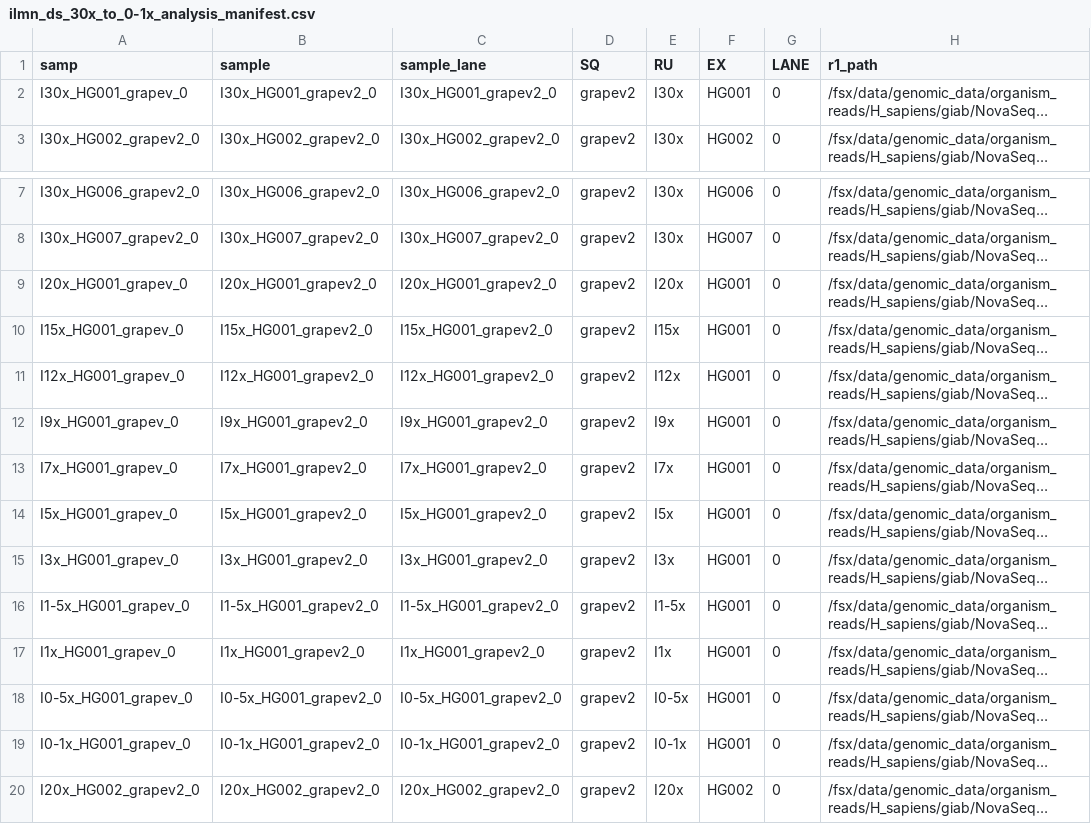
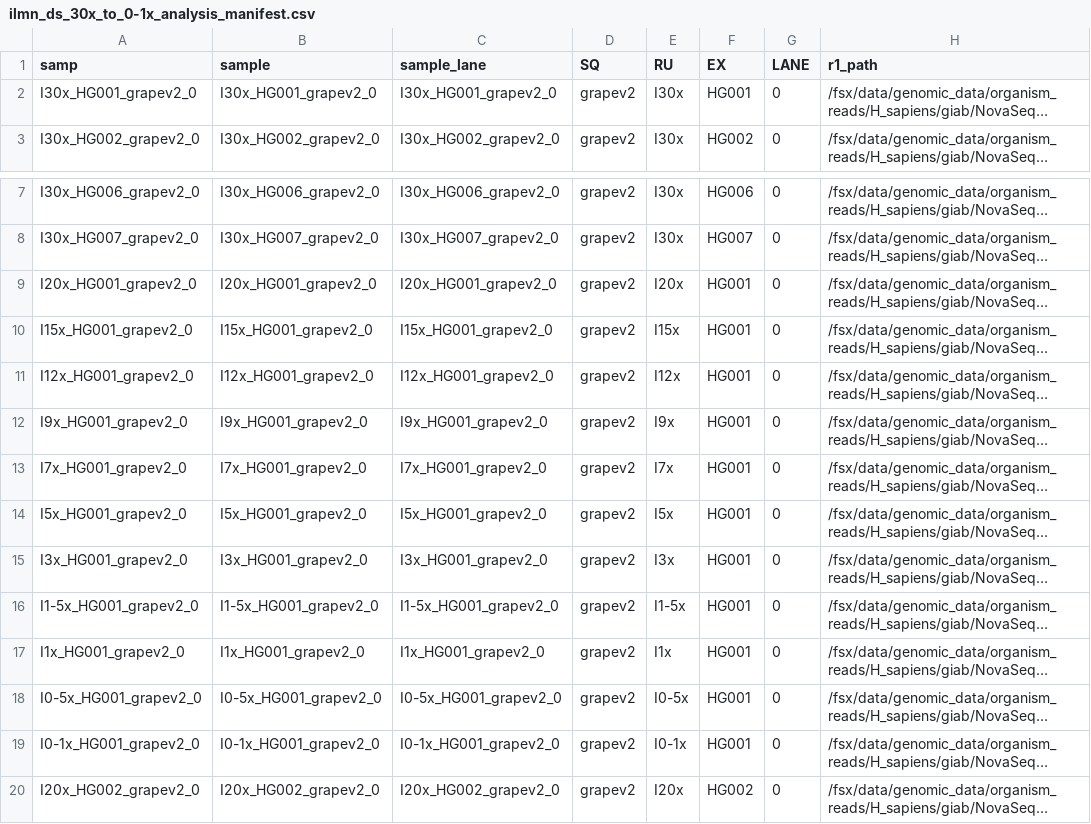
Before and after one commit to Daylily-Informatics/daylily, a CSV file: .test_data/data/new_manifestes/ilmn_ds_30x_to_0-1x_analysis_manifest.csv, drawn as a sheet; only a part is shown, gaps mark what is left out; long unchanged cells end in …; the diff names each change by its address in the sheet, - before the commit and + after, or states it on an @@ line.

```diff
--- a/.test_data/data/new_manifestes/ilmn_ds_30x_to_0-1x_analysis_manifest.csv
+++ b/.test_data/data/new_manifestes/ilmn_ds_30x_to_0-1x_analysis_manifest.csv
-A2 (samp): I30x_HG001_grapev_0
+A2 (samp): I30x_HG001_grapev2_0
-A9 (samp): I20x_HG001_grapev_0
+A9 (samp): I20x_HG001_grapev2_0
-A10 (samp): I15x_HG001_grapev_0
+A10 (samp): I15x_HG001_grapev2_0
-A11 (samp): I12x_HG001_grapev_0
+A11 (samp): I12x_HG001_grapev2_0
-A12 (samp): I9x_HG001_grapev_0
+A12 (samp): I9x_HG001_grapev2_0
-A13 (samp): I7x_HG001_grapev_0
+A13 (samp): I7x_HG001_grapev2_0
-A14 (samp): I5x_HG001_grapev_0
+A14 (samp): I5x_HG001_grapev2_0
-A15 (samp): I3x_HG001_grapev_0
+A15 (samp): I3x_HG001_grapev2_0
-A16 (samp): I1-5x_HG001_grapev_0
+A16 (samp): I1-5x_HG001_grapev2_0
-A17 (samp): I1x_HG001_grapev_0
+A17 (samp): I1x_HG001_grapev2_0
-A18 (samp): I0-5x_HG001_grapev_0
+A18 (samp): I0-5x_HG001_grapev2_0
-A19 (samp): I0-1x_HG001_grapev_0
+A19 (samp): I0-1x_HG001_grapev2_0
```
